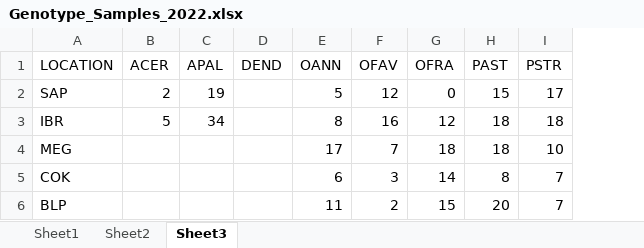
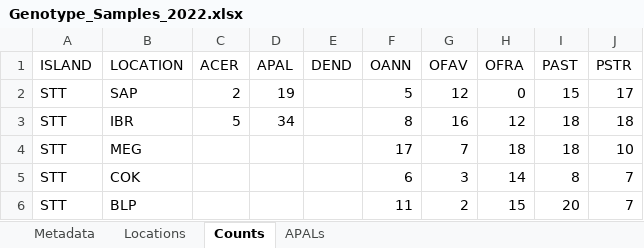
Before and after one commit to sesno/Coral-Sampling, an Excel workbook: Data/Genotype_Samples_2022.xlsx, sheet Counts, drawn as a sheet; values as stored, in another font and other column widths than the file's, no borders; charts and pictures not drawn; the diff names each change by its address in the sheet, - before the commit and + after, or states it on an @@ line.

Commit message:
Updated data for 6Jun22 to include GPS points and counts for St Croix

```diff
--- a/Data/Genotype_Samples_2022.xlsx (sheet Counts)
+++ b/Data/Genotype_Samples_2022.xlsx (sheet Counts)
-sheet tab: Sheet1
+sheet tab: Metadata
-sheet tab: Sheet2
+sheet tab: Locations
-sheet tab: Sheet3
+sheet tab: Counts
+sheet tab: APALs
+column A (ISLAND), rows 2-6: all STT
```
Also changed, not shown: sheet Metadata, charts or pictures, 8 other files.
